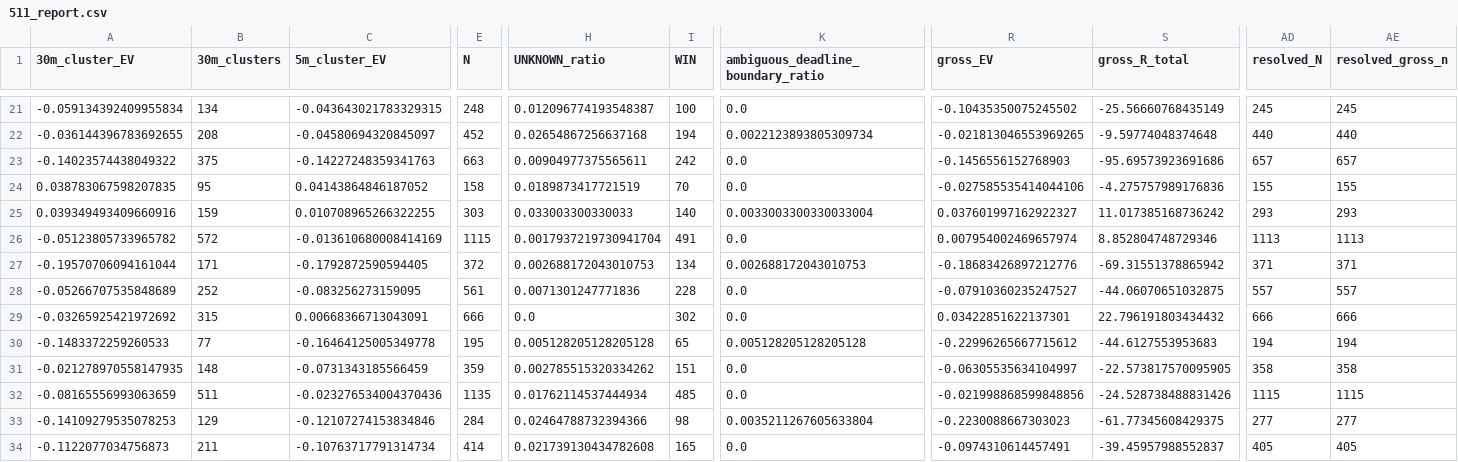
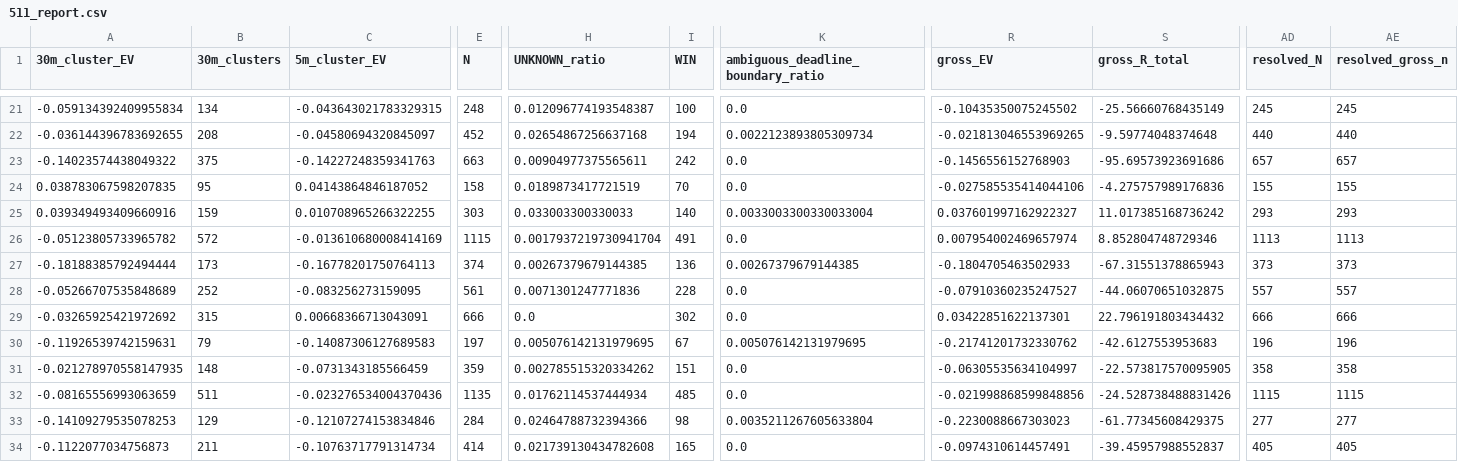
Before and after one commit to Sho-Sho122/mexc-monitor, a CSV file: 511_data/forward/511_report.csv, drawn as a sheet; only a part is shown, gaps mark what is left out; the diff covers the shown part only; the diff names each change by its address in the sheet, - before the commit and + after, or states it on an @@ line.

```diff
--- a/511_data/forward/511_report.csv
+++ b/511_data/forward/511_report.csv
-A27 (30m_cluster_EV): -0.19570706094161044
+A27 (30m_cluster_EV): -0.18188385792494444
-B27 (30m_clusters): 171
+B27 (30m_clusters): 173
-C27 (5m_cluster_EV): -0.1792872590594405
+C27 (5m_cluster_EV): -0.16778201750764113
-E27 (N): 372
+E27 (N): 374
-H27 (UNKNOWN_ratio): 0.002688172043010753
+H27 (UNKNOWN_ratio): 0.00267379679144385
-I27 (WIN): 134
+I27 (WIN): 136
-K27: 0.002688172043010753
+K27: 0.00267379679144385
-R27 (gross_EV): -0.18683426897212776
+R27 (gross_EV): -0.1804705463502933
-S27 (gross_R_total): -69.31551378865942
+S27 (gross_R_total): -67.31551378865943
-AD27 (resolved_N): 371
+AD27 (resolved_N): 373
-AE27 (resolved_gross_n): 371
+AE27 (resolved_gross_n): 373
-A30 (30m_cluster_EV): -0.1483372259260533
+A30 (30m_cluster_EV): -0.11926539742159631
-B30 (30m_clusters): 77
+B30 (30m_clusters): 79
-C30 (5m_cluster_EV): -0.16464125005349778
+C30 (5m_cluster_EV): -0.14087306127689583
-E30 (N): 195
+E30 (N): 197
-H30 (UNKNOWN_ratio): 0.005128205128205128
+H30 (UNKNOWN_ratio): 0.005076142131979695
-I30 (WIN): 65
+I30 (WIN): 67
-K30: 0.005128205128205128
+K30: 0.005076142131979695
-R30 (gross_EV): -0.22996265667715612
+R30 (gross_EV): -0.21741201732330762
-S30 (gross_R_total): -44.6127553953683
+S30 (gross_R_total): -42.6127553953683
-AD30 (resolved_N): 194
+AD30 (resolved_N): 196
-AE30 (resolved_gross_n): 194
+AE30 (resolved_gross_n): 196
```
Also changed, not shown: 2 edited cells elsewhere in this file, 6 other files.
